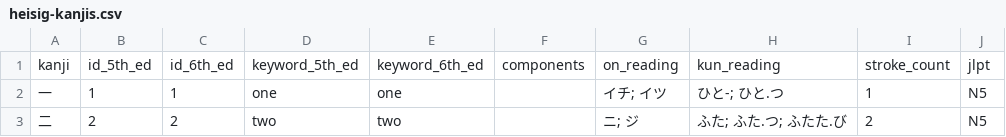
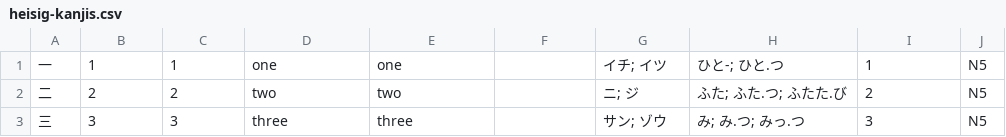
Before and after one commit to RayanRizwan/IBJavaIAKanji, a CSV file: 2000105_Rizwan_IB_CS_IAKanji/src/heisig-kanjis.csv, drawn as a sheet; only a part is shown; the shorter side is filled out with more unchanged rows.

Commit message:
got rid of the very first line in heisig-kanjis

```diff
--- a/2000105_Rizwan_IB_CS_IAKanji/src/heisig-kanjis.csv
+++ b/2000105_Rizwan_IB_CS_IAKanji/src/heisig-kanjis.csv
@@ -1,2 +1 @@
-kanji,id_5th_ed,id_6th_ed,keyword_5th_ed,keyword_6th_ed,components,on_reading,kun_reading,stroke_count,jlpt
 一,1,1,one,one,,イチ; イツ,ひと-; ひと.つ,1,N5
```
